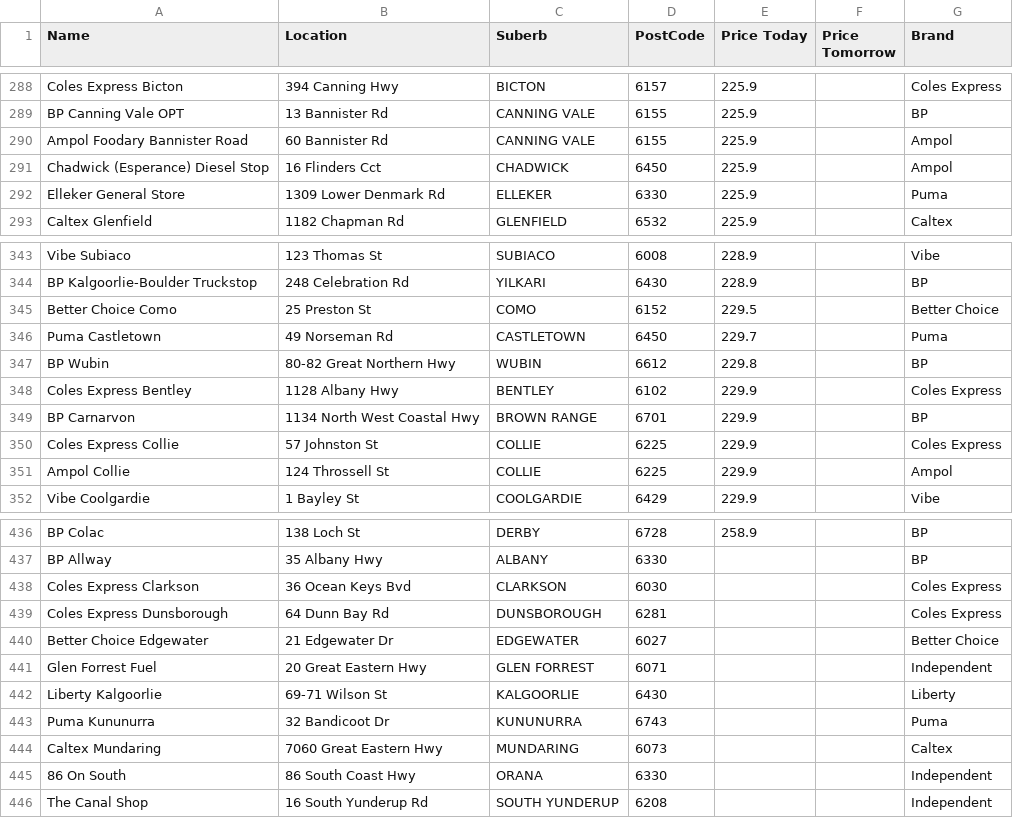
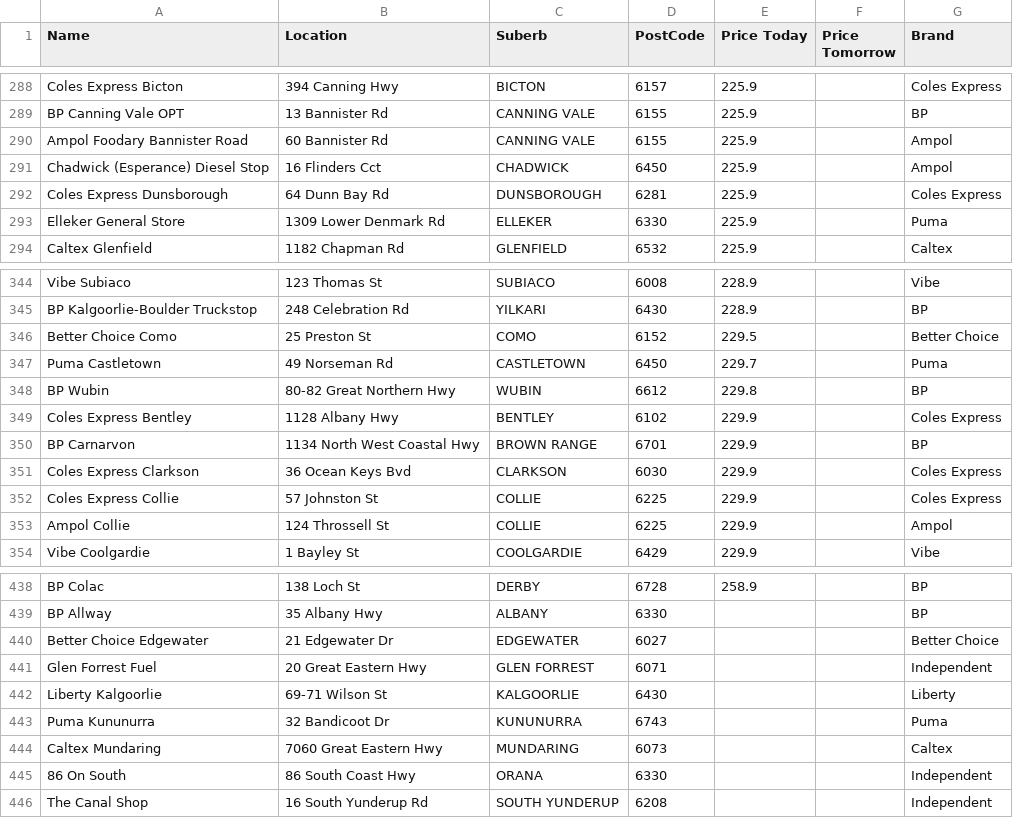
Before and after one commit to Luke3573/WaFuel, a CSV file: WaFuelDSL.csv, drawn as a sheet; only a part is shown, gaps mark what is left out; removed rows and columns are numbered as before the commit, all else as after; the diff names each change by its address in the sheet, - before the commit and + after, or states it on an @@ line.

```diff
--- a/WaFuelDSL.csv
+++ b/WaFuelDSL.csv
+row 292: Coles Express Dunsborough | 64 Dunn Bay Rd | DUNSBOROUGH | 6281 | 225.9 |  | Coles Express
+row 351: Coles Express Clarkson | 36 Ocean Keys Bvd | CLARKSON | 6030 | 229.9 |  | Coles Express
-row 438: Coles Express Clarkson | 36 Ocean Keys Bvd | CLARKSON | 6030 |  |  | Coles Express
-row 439: Coles Express Dunsborough | 64 Dunn Bay Rd | DUNSBOROUGH | 6281 |  |  | Coles Express
```
Also changed, not shown: WaFuel95.csv, WaFuel98.csv, 1 other file.
